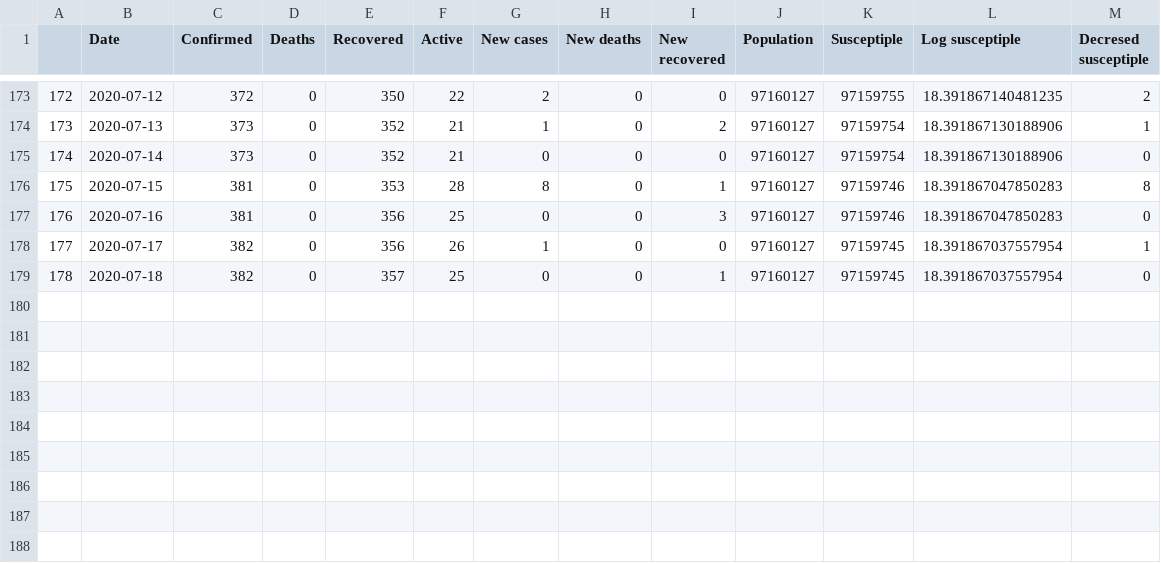
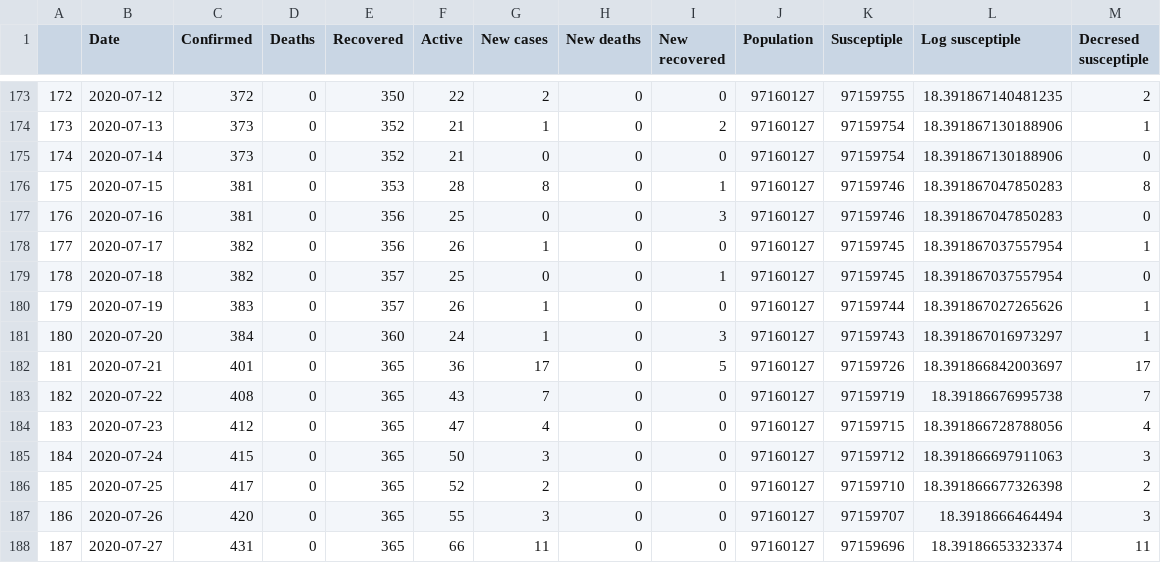
Before and after one commit to ledat2110/covid19, a CSV file: Vietnam.csv, drawn as a sheet; only a part is shown, gaps mark what is left out.

```diff
--- a/Vietnam.csv
+++ b/Vietnam.csv
@@ -179 +179,10 @@
 178,2020-07-18,382,0,357,25,0,0,1,97160127,97159745,18.391867037557954,0
+179,2020-07-19,383,0,357,26,1,0,0,97160127,97159744,18.391867027265626,1
+180,2020-07-20,384,0,360,24,1,0,3,97160127,97159743,18.391867016973297,1
+181,2020-07-21,401,0,365,36,17,0,5,97160127,97159726,18.391866842003697,17
+182,2020-07-22,408,0,365,43,7,0,0,97160127,97159719,18.39186676995738,7
+183,2020-07-23,412,0,365,47,4,0,0,97160127,97159715,18.391866728788056,4
+184,2020-07-24,415,0,365,50,3,0,0,97160127,97159712,18.391866697911063,3
+185,2020-07-25,417,0,365,52,2,0,0,97160127,97159710,18.391866677326398,2
+186,2020-07-26,420,0,365,55,3,0,0,97160127,97159707,18.3918666464494,3
+187,2020-07-27,431,0,365,66,11,0,0,97160127,97159696,18.39186653323374,11
```
Also changed, not shown: Italy.csv, Singapore.csv, 5 other files.
